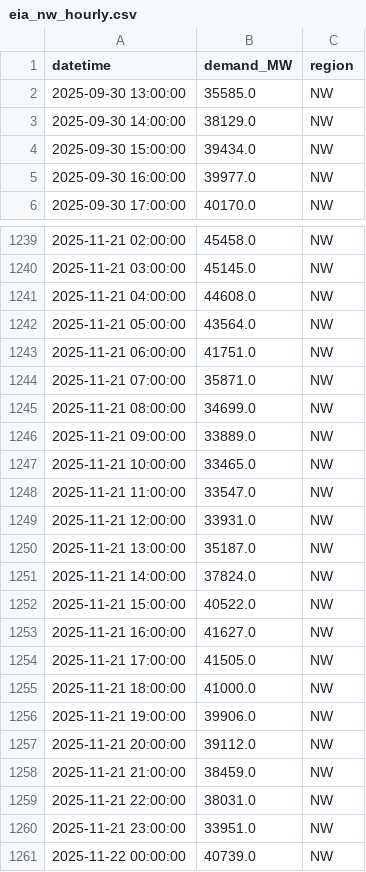
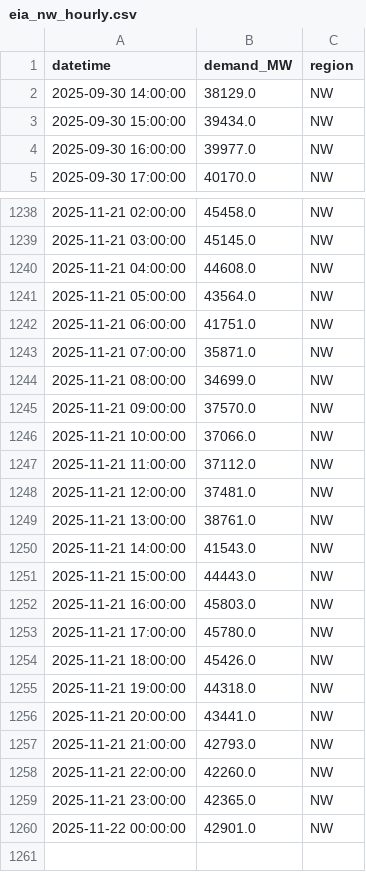
Before and after one commit to N3il-kb/gridcast, a CSV file: cache/eia_nw_hourly.csv, drawn as a sheet; only a part is shown, gaps mark what is left out.

```diff
--- a/cache/eia_nw_hourly.csv
+++ b/cache/eia_nw_hourly.csv
@@ -1,3 +1,2 @@
 datetime,demand_MW,region
-2025-09-30 13:00:00,35585.0,NW
 2025-09-30 14:00:00,38129.0,NW
@@ -1245,17 +1244,17 @@ datetime,demand_MW,region
 2025-11-21 08:00:00,34699.0,NW
-2025-11-21 09:00:00,33889.0,NW
-2025-11-21 10:00:00,33465.0,NW
-2025-11-21 11:00:00,33547.0,NW
-2025-11-21 12:00:00,33931.0,NW
-2025-11-21 13:00:00,35187.0,NW
-2025-11-21 14:00:00,37824.0,NW
-2025-11-21 15:00:00,40522.0,NW
-2025-11-21 16:00:00,41627.0,NW
-2025-11-21 17:00:00,41505.0,NW
-2025-11-21 18:00:00,41000.0,NW
-2025-11-21 19:00:00,39906.0,NW
-2025-11-21 20:00:00,39112.0,NW
-2025-11-21 21:00:00,38459.0,NW
-2025-11-21 22:00:00,38031.0,NW
-2025-11-21 23:00:00,33951.0,NW
-2025-11-22 00:00:00,40739.0,NW
+2025-11-21 09:00:00,37570.0,NW
+2025-11-21 10:00:00,37066.0,NW
+2025-11-21 11:00:00,37112.0,NW
+2025-11-21 12:00:00,37481.0,NW
+2025-11-21 13:00:00,38761.0,NW
+2025-11-21 14:00:00,41543.0,NW
+2025-11-21 15:00:00,44443.0,NW
+2025-11-21 16:00:00,45803.0,NW
+2025-11-21 17:00:00,45780.0,NW
+2025-11-21 18:00:00,45426.0,NW
+2025-11-21 19:00:00,44318.0,NW
+2025-11-21 20:00:00,43441.0,NW
+2025-11-21 21:00:00,42793.0,NW
+2025-11-21 22:00:00,42260.0,NW
+2025-11-21 23:00:00,42365.0,NW
+2025-11-22 00:00:00,42901.0,NW
```
Also changed, not shown: cache/eia_cent_hourly.csv, cache/eia_fla_hourly.csv, 14 other files.
